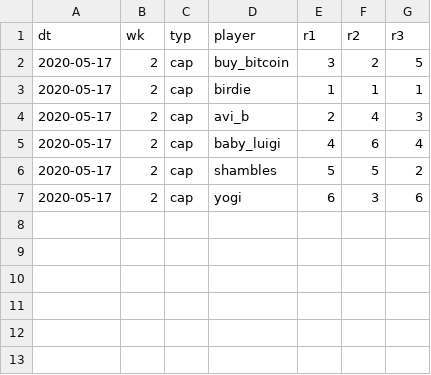
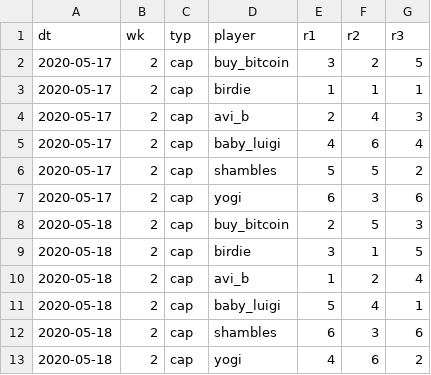
Before and after one commit to psn4/amli, a CSV file: data/mk_res.csv, drawn as a sheet; the diff names each change by its address in the sheet, - before the commit and + after, or states it on an @@ line.

Commit message:
updated with results for 18 May

```diff
--- a/data/mk_res.csv
+++ b/data/mk_res.csv
+row 8: 2020-05-18 | 2 | cap | buy_bitcoin | 2 | 5 | 3
+row 9: 2020-05-18 | 2 | cap | birdie | 3 | 1 | 5
+row 10: 2020-05-18 | 2 | cap | avi_b | 1 | 2 | 4
+row 11: 2020-05-18 | 2 | cap | baby_luigi | 5 | 4 | 1
+row 12: 2020-05-18 | 2 | cap | shambles | 6 | 3 | 6
+row 13: 2020-05-18 | 2 | cap | yogi | 4 | 6 | 2
```
